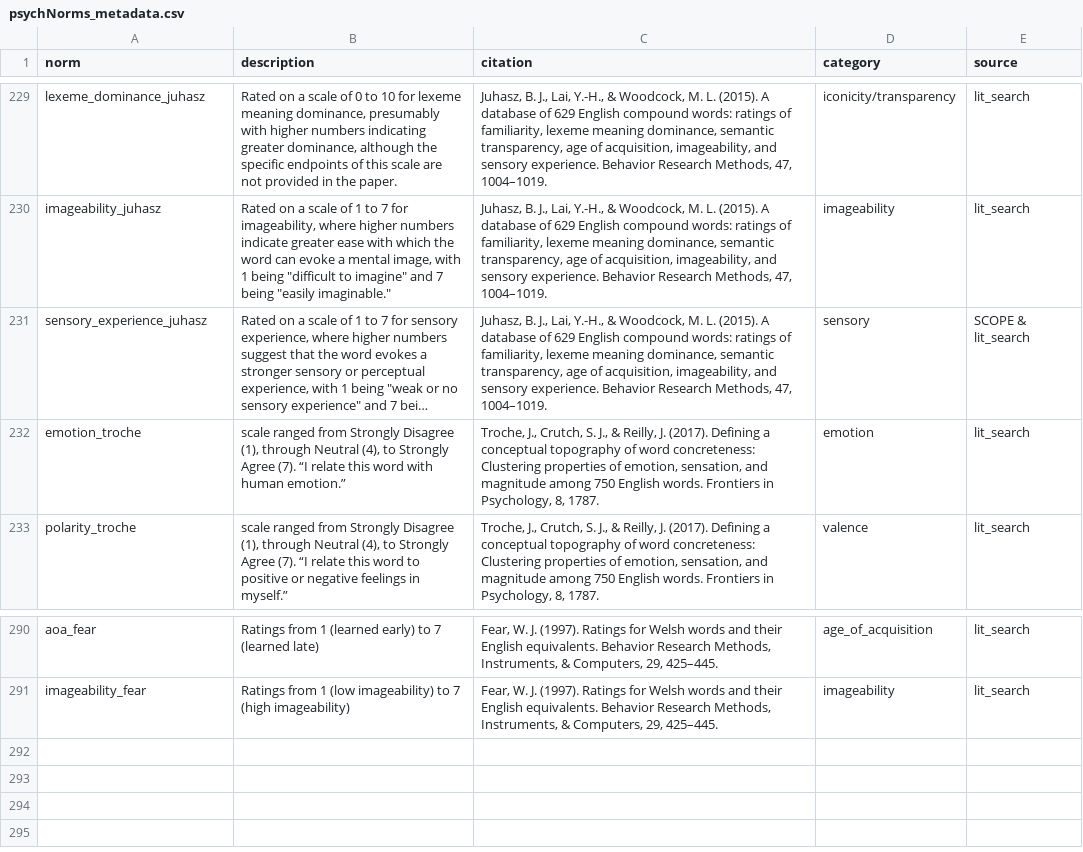
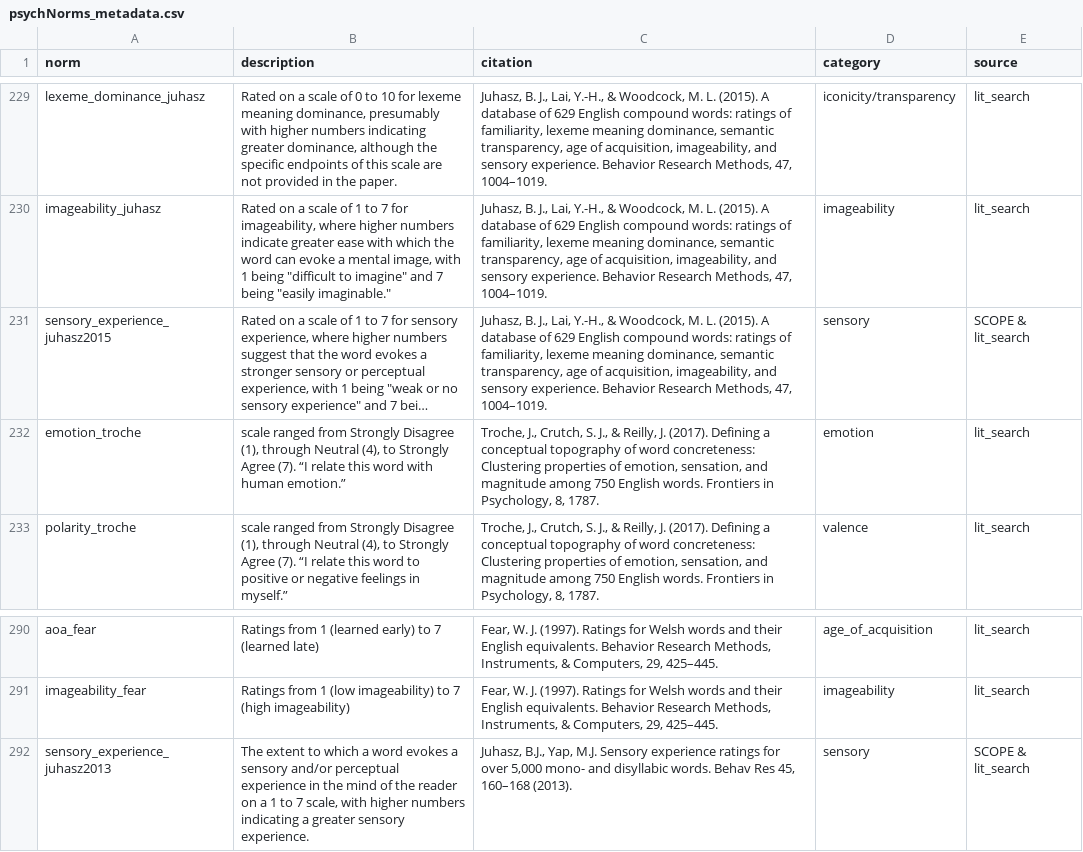
Before and after one commit to Zak-Hussain/psychNorms, a CSV file: psychNorms_metadata.csv, drawn as a sheet; only a part is shown, gaps mark what is left out; long unchanged cells end in …; the diff names each change by its address in the sheet, - before the commit and + after, or states it on an @@ line.

Commit message:
distinguishing 2 sensory_experience_juhasz norms by date

```diff
--- a/psychNorms_metadata.csv
+++ b/psychNorms_metadata.csv
-A231 (norm): sensory_experience_juhasz
+A231 (norm): sensory_experience_juhasz2015
+row 292: sensory_experience_juhasz2013 | The extent to which a word evokes a sensory and/or perceptual experience in the mind of the reader on a 1 to 7 scale, with higher numbers indicating a greater sensory experience. | Juhasz, B.J., Yap, M.J. Sensory experience ratings for over 5,000 mono- and disyllabic words. Behav Res 45, 160–168 (2013). | sensory | SCOPE & lit_search
```
Also changed, not shown: 2 other files.
